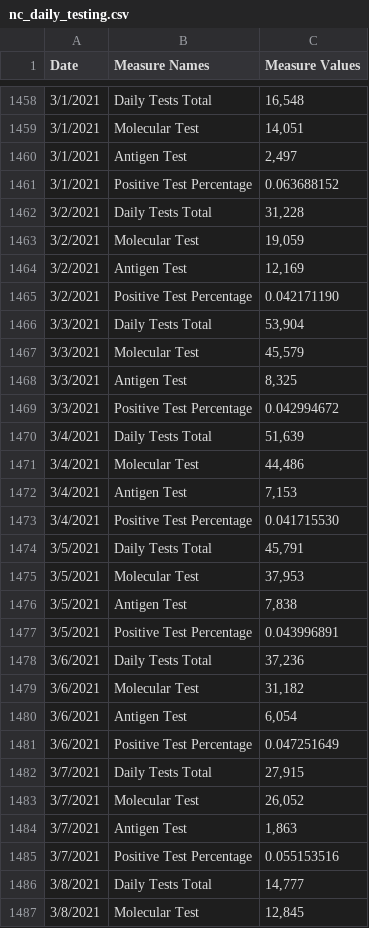
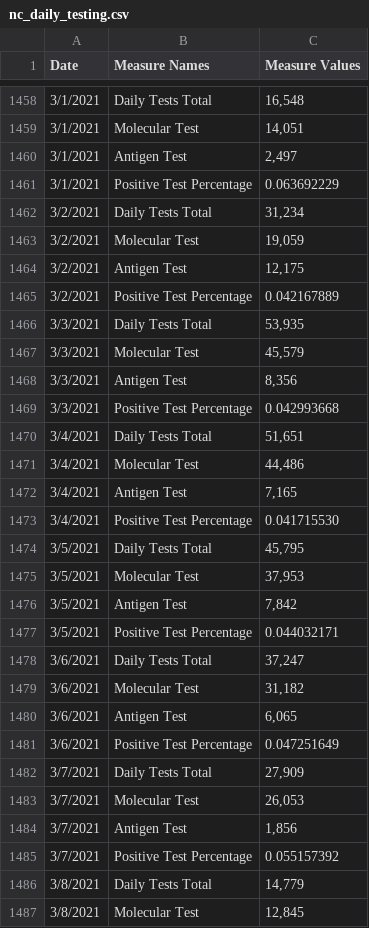
Before and after one commit to mtdukes/nc-data-archive, a CSV file: data/nc_daily_testing.csv, drawn as a sheet; only a part is shown, gaps mark what is left out; the diff covers the shown part only.

```diff
--- a/data/nc_daily_testing.csv
+++ b/data/nc_daily_testing.csv
@@ -1460,28 +1460,28 @@ Date,Measure Names,Measure Values
 3/1/2021,Antigen Test,"2,497"
-3/1/2021,Positive Test Percentage,0.063688152
-3/2/2021,Daily Tests Total,"31,228"
+3/1/2021,Positive Test Percentage,0.063692229
+3/2/2021,Daily Tests Total,"31,234"
 3/2/2021,Molecular Test,"19,059"
-3/2/2021,Antigen Test,"12,169"
-3/2/2021,Positive Test Percentage,0.042171190
-3/3/2021,Daily Tests Total,"53,904"
+3/2/2021,Antigen Test,"12,175"
+3/2/2021,Positive Test Percentage,0.042167889
+3/3/2021,Daily Tests Total,"53,935"
 3/3/2021,Molecular Test,"45,579"
-3/3/2021,Antigen Test,"8,325"
-3/3/2021,Positive Test Percentage,0.042994672
-3/4/2021,Daily Tests Total,"51,639"
+3/3/2021,Antigen Test,"8,356"
+3/3/2021,Positive Test Percentage,0.042993668
+3/4/2021,Daily Tests Total,"51,651"
 3/4/2021,Molecular Test,"44,486"
-3/4/2021,Antigen Test,"7,153"
+3/4/2021,Antigen Test,"7,165"
 3/4/2021,Positive Test Percentage,0.041715530
-3/5/2021,Daily Tests Total,"45,791"
+3/5/2021,Daily Tests Total,"45,795"
 3/5/2021,Molecular Test,"37,953"
-3/5/2021,Antigen Test,"7,838"
-3/5/2021,Positive Test Percentage,0.043996891
-3/6/2021,Daily Tests Total,"37,236"
+3/5/2021,Antigen Test,"7,842"
+3/5/2021,Positive Test Percentage,0.044032171
+3/6/2021,Daily Tests Total,"37,247"
 3/6/2021,Molecular Test,"31,182"
-3/6/2021,Antigen Test,"6,054"
+3/6/2021,Antigen Test,"6,065"
 3/6/2021,Positive Test Percentage,0.047251649
-3/7/2021,Daily Tests Total,"27,915"
-3/7/2021,Molecular Test,"26,052"
-3/7/2021,Antigen Test,"1,863"
-3/7/2021,Positive Test Percentage,0.055153516
-3/8/2021,Daily Tests Total,"14,777"
+3/7/2021,Daily Tests Total,"27,909"
+3/7/2021,Molecular Test,"26,053"
+3/7/2021,Antigen Test,"1,856"
+3/7/2021,Positive Test Percentage,0.055157392
+3/8/2021,Daily Tests Total,"14,779"
 3/8/2021,Molecular Test,"12,845"
```
Also changed, not shown: 4 added rows and 152 edited cells elsewhere in this file, data/nc_daily_cases.csv, data/nc_daily_zip.csv.
